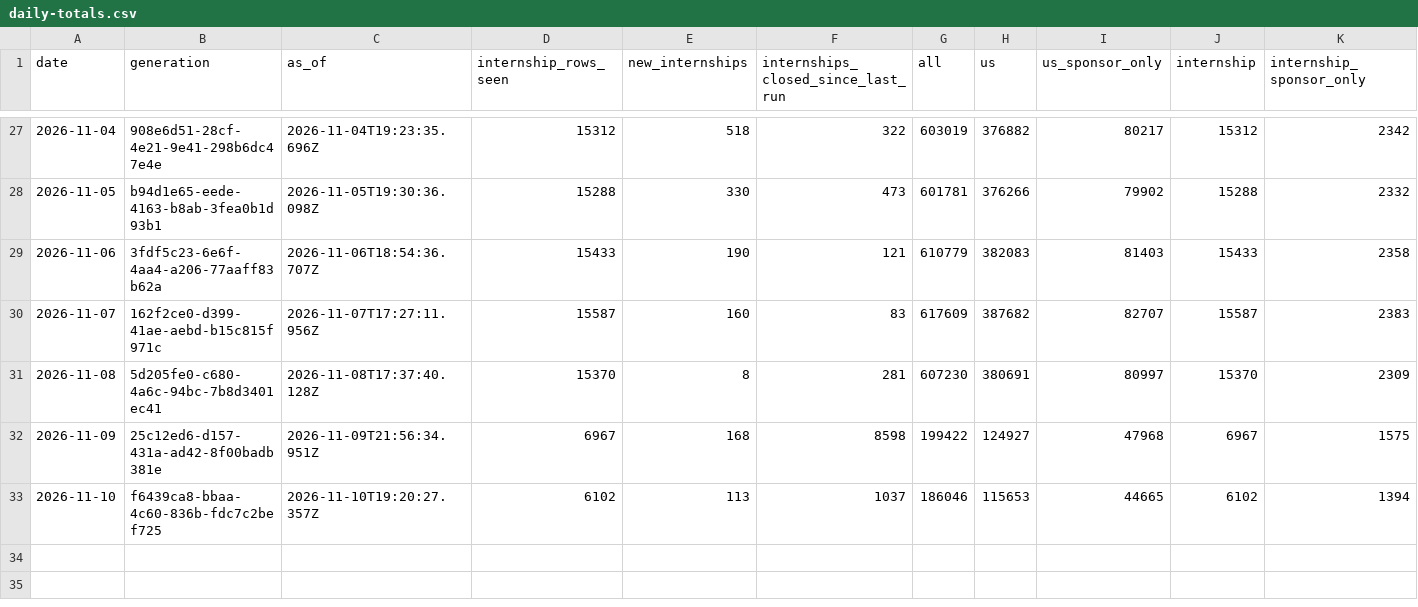
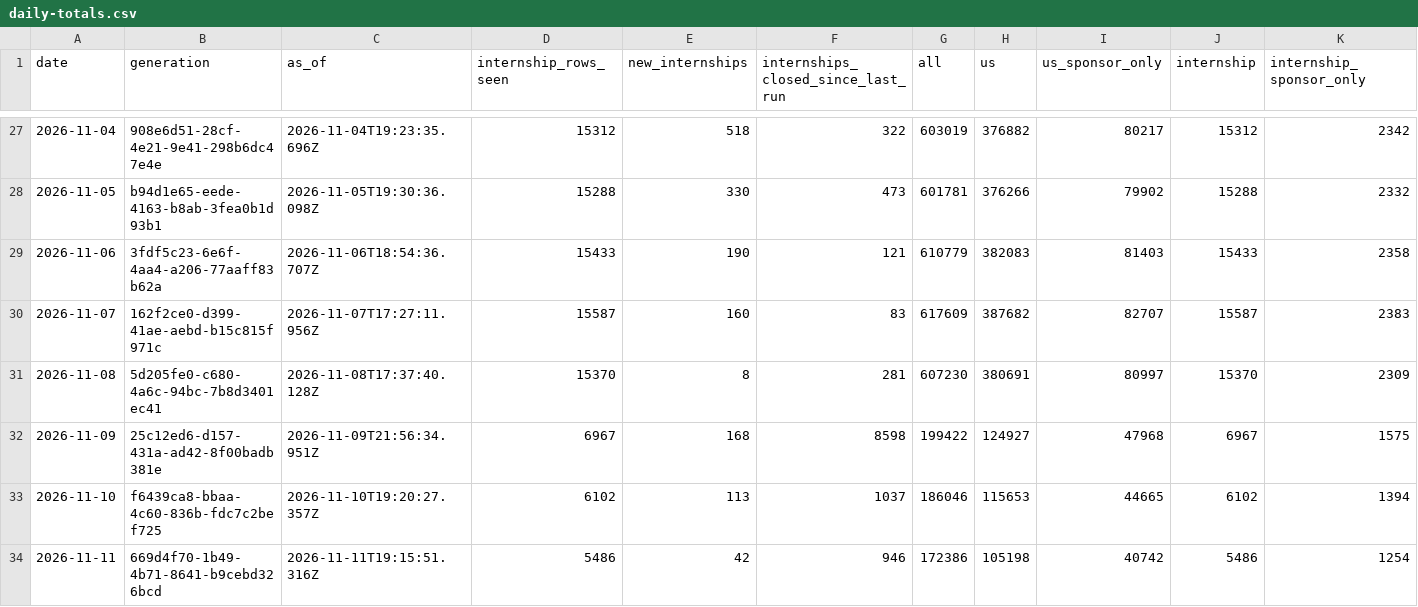
Before and after one commit to mehek-builds/Summer2027-Internships, a CSV file: data/daily-totals.csv, drawn as a sheet; only a part is shown, gaps mark what is left out; rows hold the shown columns only; the diff names each change by its address in the sheet, - before the commit and + after, or states it on an @@ line.

Commit message:
Update list 2026-11-11

```diff
--- a/data/daily-totals.csv
+++ b/data/daily-totals.csv
+row 34: 2026-11-11 | 669d4f70-1b49-4b71-8641-b9cebd326bcd | 2026-11-11T19:15:51.316Z | 5486 | 42 | 946 | 172386 | 105198 | 40742 | 5486 | 1254
```
Also changed, not shown: 9 other files.
